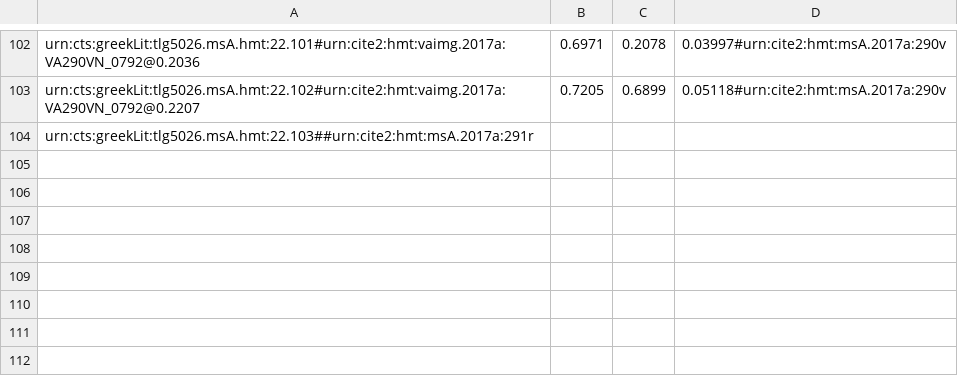
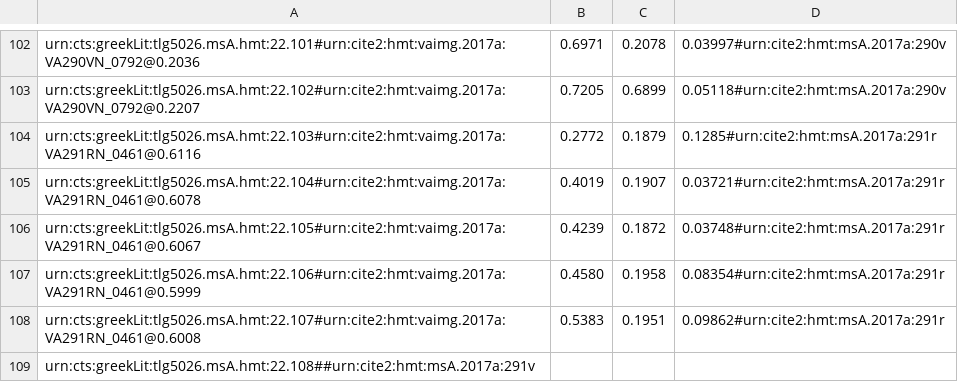
Before and after one commit to hmteditors/closed-hmt-22, a CSV file: dse-models/venA-mainScholia.csv, drawn as a sheet; only a part is shown, gaps mark what is left out.

Commit message:
Update venA-mainScholia.csv

```diff
--- a/dse-models/venA-mainScholia.csv
+++ b/dse-models/venA-mainScholia.csv
@@ -103,2 +103,7 @@ urn:cts:greekLit:tlg5026.msA.hmt:22.101#urn:cite2:hmt:vaimg.2017a:VA290VN_0792@0
 urn:cts:greekLit:tlg5026.msA.hmt:22.102#urn:cite2:hmt:vaimg.2017a:VA290VN_0792@0.2207,0.7205,0.6899,0.05118#urn:cite2:hmt:msA.2017a:290v
-urn:cts:greekLit:tlg5026.msA.hmt:22.103##urn:cite2:hmt:msA.2017a:291r
+urn:cts:greekLit:tlg5026.msA.hmt:22.103#urn:cite2:hmt:vaimg.2017a:VA291RN_0461@0.6116,0.2772,0.1879,0.1285#urn:cite2:hmt:msA.2017a:291r
+urn:cts:greekLit:tlg5026.msA.hmt:22.104#urn:cite2:hmt:vaimg.2017a:VA291RN_0461@0.6078,0.4019,0.1907,0.03721#urn:cite2:hmt:msA.2017a:291r
+urn:cts:greekLit:tlg5026.msA.hmt:22.105#urn:cite2:hmt:vaimg.2017a:VA291RN_0461@0.6067,0.4239,0.1872,0.03748#urn:cite2:hmt:msA.2017a:291r
+urn:cts:greekLit:tlg5026.msA.hmt:22.106#urn:cite2:hmt:vaimg.2017a:VA291RN_0461@0.5999,0.4580,0.1958,0.08354#urn:cite2:hmt:msA.2017a:291r
+urn:cts:greekLit:tlg5026.msA.hmt:22.107#urn:cite2:hmt:vaimg.2017a:VA291RN_0461@0.6008,0.5383,0.1951,0.09862#urn:cite2:hmt:msA.2017a:291r
+urn:cts:greekLit:tlg5026.msA.hmt:22.108##urn:cite2:hmt:msA.2017a:291v
```
